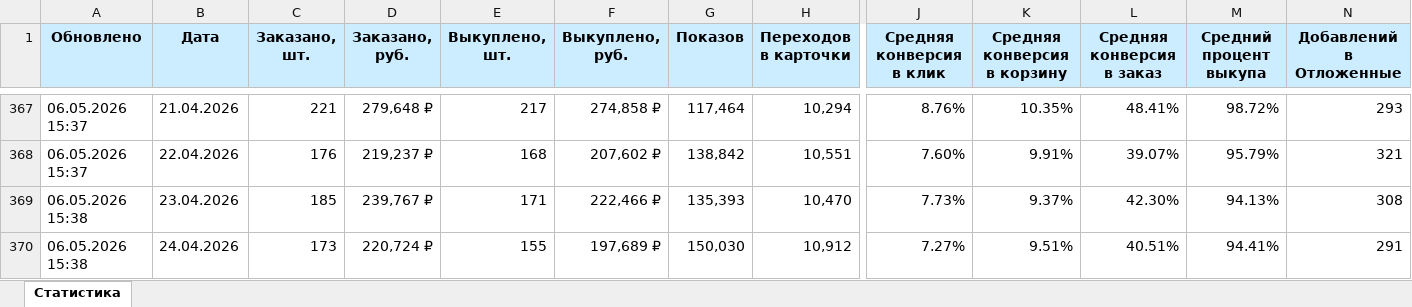
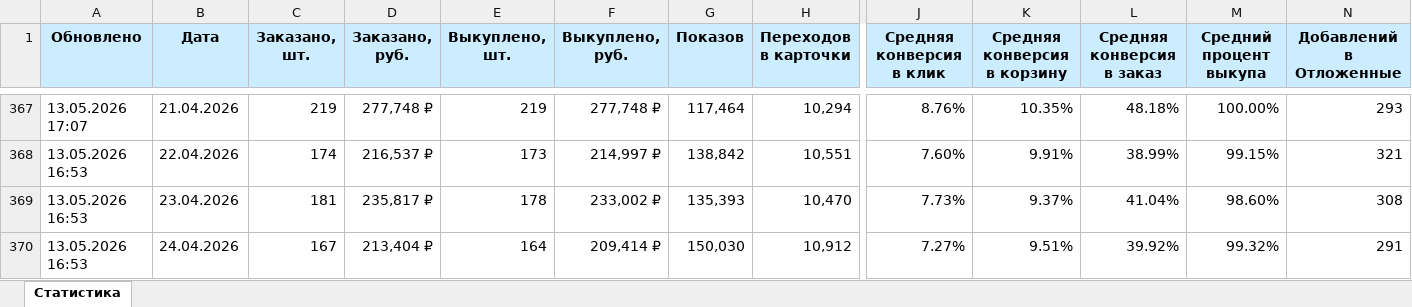
Before and after one commit to JustAlexes/Firma, an Excel workbook: Ежедневная статистика.xlsx, sheet Статистика, drawn as a sheet; only a part is shown, gaps mark what is left out; values as stored, in another font and other column widths than the file's, no borders; conditional formats not drawn; the diff covers the shown part only; the diff names each change by its address in the sheet, - before the commit and + after, or states it on an @@ line.

```diff
--- a/Ежедневная статистика.xlsx (sheet Статистика)
+++ b/Ежедневная статистика.xlsx (sheet Статистика)
-A367 (Обновлено): 06.05.2026 15:37
+A367 (Обновлено): 13.05.2026 17:07
-C367 (Заказано, шт.): 221
+C367 (Заказано, шт.): 219
-D367 (Заказано, руб.): 279,648 ₽
+D367 (Заказано, руб.): 277,748 ₽
-E367 (Выкуплено, шт.): 217
+E367 (Выкуплено, шт.): 219
-F367 (Выкуплено, руб.): 274,858 ₽
+F367 (Выкуплено, руб.): 277,748 ₽
-L367 (Средняя конверсия в заказ): 48.41%
+L367 (Средняя конверсия в заказ): 48.18%
-M367 (Средний процент выкупа): 98.72%
+M367 (Средний процент выкупа): 100.00%
-A368 (Обновлено): 06.05.2026 15:37
+A368 (Обновлено): 13.05.2026 16:53
-C368 (Заказано, шт.): 176
+C368 (Заказано, шт.): 174
-D368 (Заказано, руб.): 219,237 ₽
+D368 (Заказано, руб.): 216,537 ₽
-E368 (Выкуплено, шт.): 168
+E368 (Выкуплено, шт.): 173
-F368 (Выкуплено, руб.): 207,602 ₽
+F368 (Выкуплено, руб.): 214,997 ₽
-L368 (Средняя конверсия в заказ): 39.07%
+L368 (Средняя конверсия в заказ): 38.99%
-M368 (Средний процент выкупа): 95.79%
+M368 (Средний процент выкупа): 99.15%
-A369:A370 (Обновлено): 06.05.2026 15:38
+A369:A370 (Обновлено): 13.05.2026 16:53
-C369 (Заказано, шт.): 185
+C369 (Заказано, шт.): 181
-D369 (Заказано, руб.): 239,767 ₽
+D369 (Заказано, руб.): 235,817 ₽
-E369 (Выкуплено, шт.): 171
+E369 (Выкуплено, шт.): 178
-F369 (Выкуплено, руб.): 222,466 ₽
+F369 (Выкуплено, руб.): 233,002 ₽
-L369 (Средняя конверсия в заказ): 42.30%
+L369 (Средняя конверсия в заказ): 41.04%
-M369 (Средний процент выкупа): 94.13%
+M369 (Средний процент выкупа): 98.60%
-C370 (Заказано, шт.): 173
+C370 (Заказано, шт.): 167
-D370 (Заказано, руб.): 220,724 ₽
+D370 (Заказано, руб.): 213,404 ₽
-E370 (Выкуплено, шт.): 155
+E370 (Выкуплено, шт.): 164
-F370 (Выкуплено, руб.): 197,689 ₽
+F370 (Выкуплено, руб.): 209,414 ₽
-L370 (Средняя конверсия в заказ): 40.51%
+L370 (Средняя конверсия в заказ): 39.92%
-M370 (Средний процент выкупа): 94.41%
+M370 (Средний процент выкупа): 99.32%
```
Also changed, not shown: 7 added rows and 238 edited cells elsewhere in this sheet.
